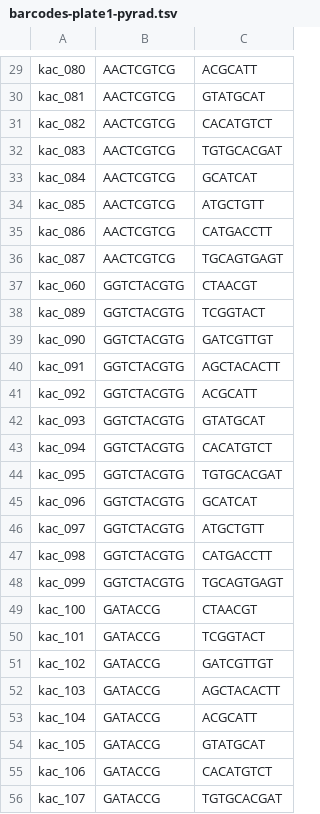
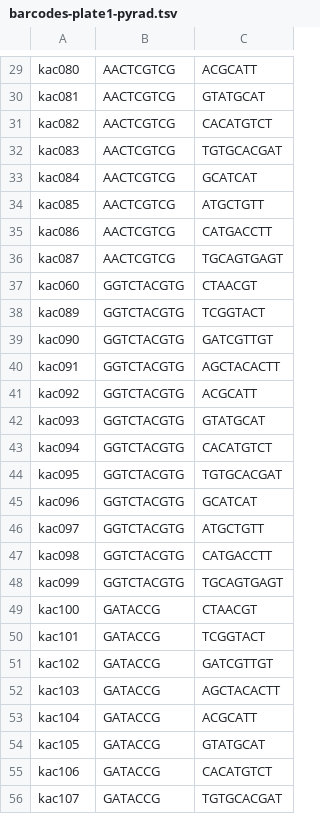
Before and after one commit to kerrycobb/toad-evolution, a TSV file: pyrad/barcodes-plate1-pyrad.tsv, drawn as a sheet; only a part is shown, gaps mark what is left out; the diff covers the shown part only; the diff names each change by its address in the sheet, - before the commit and + after, or states it on an @@ line.

```diff
--- a/pyrad/barcodes-plate1-pyrad.tsv
+++ b/pyrad/barcodes-plate1-pyrad.tsv
-A29: kac_080
+A29: kac080
-A30: kac_081
+A30: kac081
-A31: kac_082
+A31: kac082
-A32: kac_083
+A32: kac083
-A33: kac_084
+A33: kac084
-A34: kac_085
+A34: kac085
-A35: kac_086
+A35: kac086
-A36: kac_087
+A36: kac087
-A37: kac_060
+A37: kac060
-A38: kac_089
+A38: kac089
-A39: kac_090
+A39: kac090
-A40: kac_091
+A40: kac091
-A41: kac_092
+A41: kac092
-A42: kac_093
+A42: kac093
-A43: kac_094
+A43: kac094
-A44: kac_095
+A44: kac095
-A45: kac_096
+A45: kac096
-A46: kac_097
+A46: kac097
-A47: kac_098
+A47: kac098
-A48: kac_099
+A48: kac099
-A49: kac_100
+A49: kac100
-A50: kac_101
+A50: kac101
-A51: kac_102
+A51: kac102
-A52: kac_103
+A52: kac103
-A53: kac_104
+A53: kac104
-A54: kac_105
+A54: kac105
-A55: kac_106
+A55: kac106
-A56: kac_107
+A56: kac107
```
Also changed, not shown: 68 edited cells elsewhere in this file, pyrad/barcodes-plate2-pyrad.tsv, pyrad/barcodes-plate3-pyrad.tsv, 8 other files.
